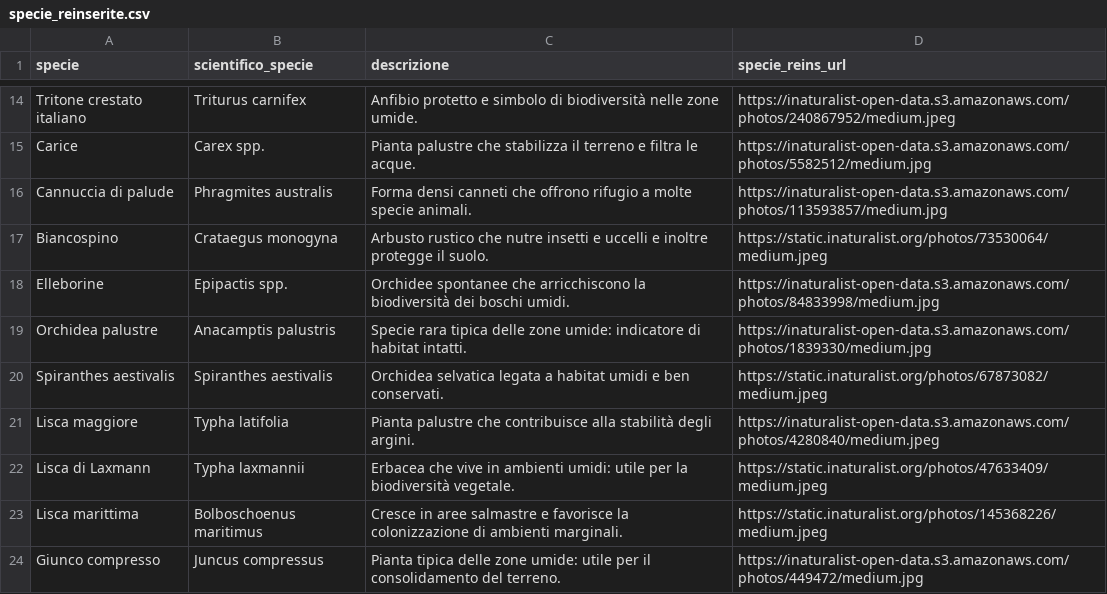
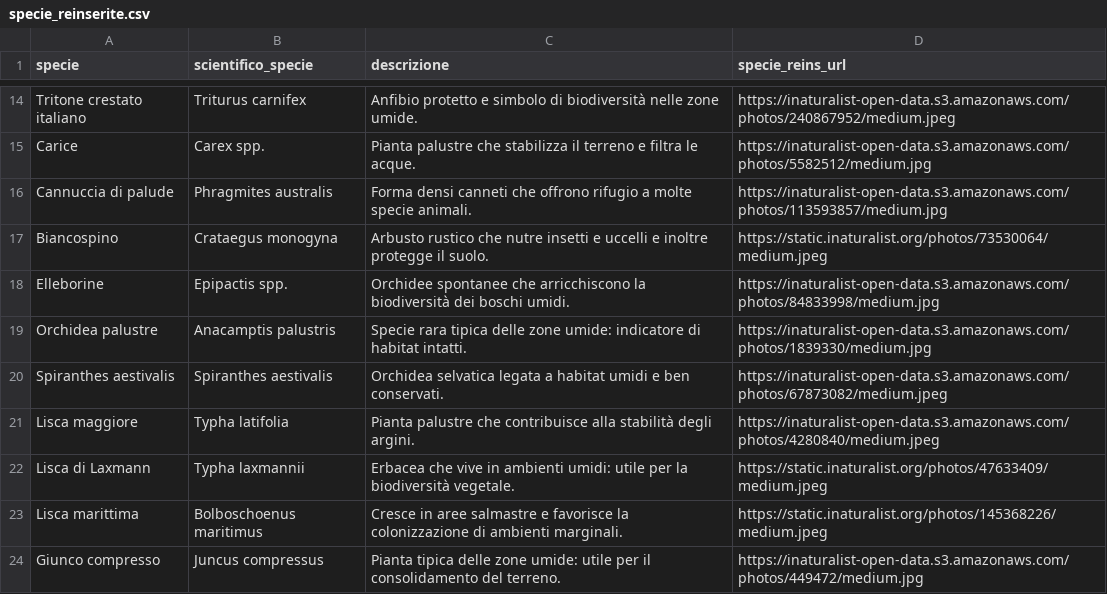
Before and after one commit to fabioocaponetto/guida-acque-risorgive, a CSV file: data/specie_reinserite.csv, drawn as a sheet; only a part is shown, gaps mark what is left out.

Commit message:
Update specie_reinserite.csv

```diff
--- a/data/specie_reinserite.csv
+++ b/data/specie_reinserite.csv
@@ -19,3 +19,3 @@ Elleborine,Epipactis spp.,Orchidee spontanee che arricchiscono la biodiversità
 Orchidea palustre,Anacamptis palustris,Specie rara tipica delle zone umide: indicatore di habitat intatti.,https://inaturalist-open-data.s3.amazonaws.com/photos/1839330/medium.jpg
-Spiranthes aestivalis,Spiranthes aestivalis,Orchidea selvatica legata a habitat umidi e ben conservati.,https://static.inaturalist.org/photos/67873082/medium.jpeg
+Spiranthes aestivalis,Spiranthes aestivalis,Orchidea selvatica legata a habitat umidi e ben conservati.,https://inaturalist-open-data.s3.amazonaws.com/photos/67873082/medium.jpeg
 Lisca maggiore,Typha latifolia,Pianta palustre che contribuisce alla stabilità degli argini.,https://inaturalist-open-data.s3.amazonaws.com/photos/4280840/medium.jpeg
```
